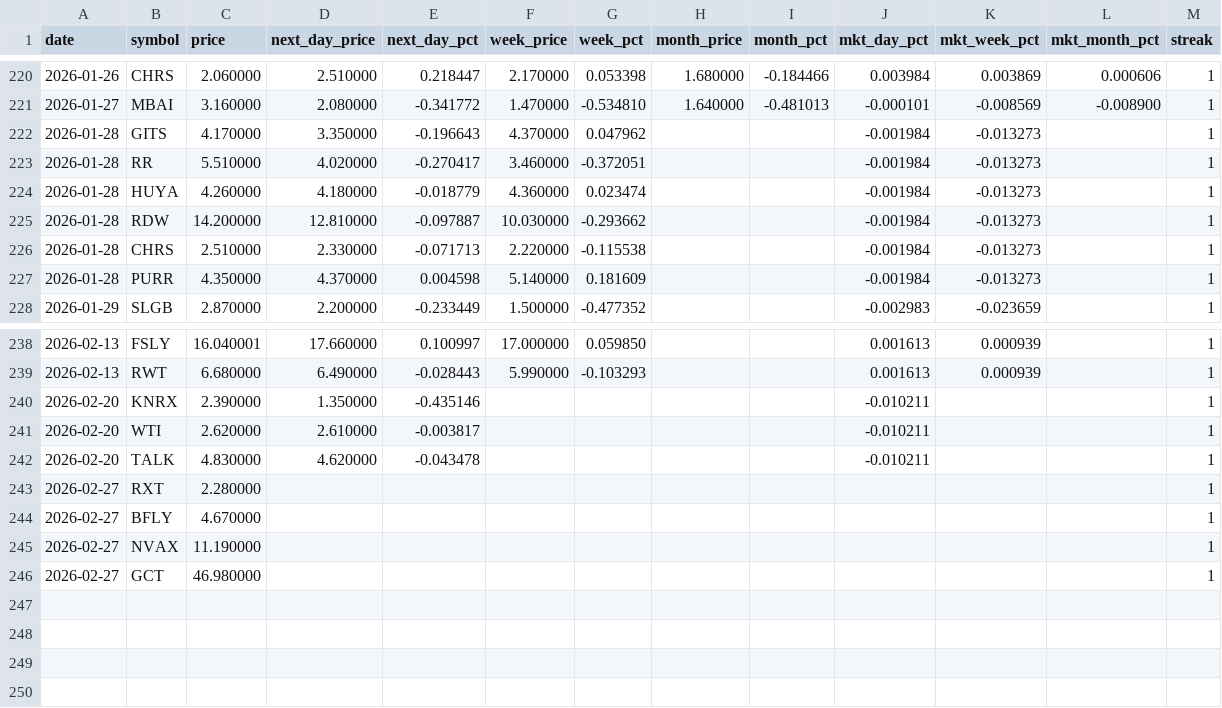
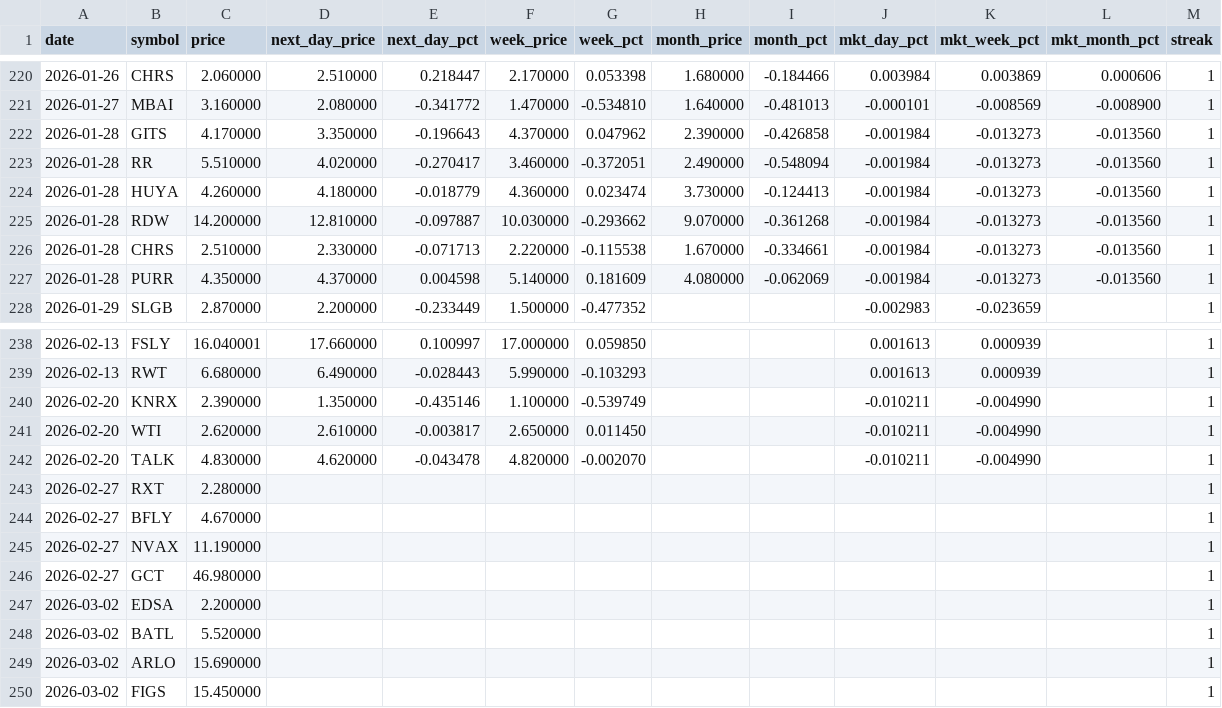
Before and after one commit to Microthware/belfort-reports, a CSV file: history/gapups-history.csv, drawn as a sheet; only a part is shown, gaps mark what is left out.

```diff
--- a/history/gapups-history.csv
+++ b/history/gapups-history.csv
@@ -221,8 +221,8 @@ date,symbol,price,next_day_price,next_day_pct,week_price,week_pct,month_price,mo
 2026-01-27,MBAI,3.160000,2.080000,-0.341772,1.470000,-0.534810,1.640000,-0.481013,-0.000101,-0.008569,-0.008900,1
-2026-01-28,GITS,4.170000,3.350000,-0.196643,4.370000,0.047962,,,-0.001984,-0.013273,,1
-2026-01-28,RR,5.510000,4.020000,-0.270417,3.460000,-0.372051,,,-0.001984,-0.013273,,1
-2026-01-28,HUYA,4.260000,4.180000,-0.018779,4.360000,0.023474,,,-0.001984,-0.013273,,1
-2026-01-28,RDW,14.200000,12.810000,-0.097887,10.030000,-0.293662,,,-0.001984,-0.013273,,1
-2026-01-28,CHRS,2.510000,2.330000,-0.071713,2.220000,-0.115538,,,-0.001984,-0.013273,,1
-2026-01-28,PURR,4.350000,4.370000,0.004598,5.140000,0.181609,,,-0.001984,-0.013273,,1
+2026-01-28,GITS,4.170000,3.350000,-0.196643,4.370000,0.047962,2.390000,-0.426858,-0.001984,-0.013273,-0.013560,1
+2026-01-28,RR,5.510000,4.020000,-0.270417,3.460000,-0.372051,2.490000,-0.548094,-0.001984,-0.013273,-0.013560,1
+2026-01-28,HUYA,4.260000,4.180000,-0.018779,4.360000,0.023474,3.730000,-0.124413,-0.001984,-0.013273,-0.013560,1
+2026-01-28,RDW,14.200000,12.810000,-0.097887,10.030000,-0.293662,9.070000,-0.361268,-0.001984,-0.013273,-0.013560,1
+2026-01-28,CHRS,2.510000,2.330000,-0.071713,2.220000,-0.115538,1.670000,-0.334661,-0.001984,-0.013273,-0.013560,1
+2026-01-28,PURR,4.350000,4.370000,0.004598,5.140000,0.181609,4.080000,-0.062069,-0.001984,-0.013273,-0.013560,1
 2026-01-29,SLGB,2.870000,2.200000,-0.233449,1.500000,-0.477352,,,-0.002983,-0.023659,,1
@@ -239,5 +239,5 @@ date,symbol,price,next_day_price,next_day_pct,week_price,week_pct,month_price,mo
 2026-02-13,RWT,6.680000,6.490000,-0.028443,5.990000,-0.103293,,,0.001613,0.000939,,1
-2026-02-20,KNRX,2.390000,1.350000,-0.435146,,,,,-0.010211,,,1
-2026-02-20,WTI,2.620000,2.610000,-0.003817,,,,,-0.010211,,,1
-2026-02-20,TALK,4.830000,4.620000,-0.043478,,,,,-0.010211,,,1
+2026-02-20,KNRX,2.390000,1.350000,-0.435146,1.100000,-0.539749,,,-0.010211,-0.004990,,1
+2026-02-20,WTI,2.620000,2.610000,-0.003817,2.650000,0.011450,,,-0.010211,-0.004990,,1
+2026-02-20,TALK,4.830000,4.620000,-0.043478,4.820000,-0.002070,,,-0.010211,-0.004990,,1
 2026-02-27,RXT,2.280000,,,,,,,,,,1
@@ -246 +246,5 @@ date,symbol,price,next_day_price,next_day_pct,week_price,week_pct,month_price,mo
 2026-02-27,GCT,46.980000,,,,,,,,,,1
+2026-03-02,EDSA,2.200000,,,,,,,,,,1
+2026-03-02,BATL,5.520000,,,,,,,,,,1
+2026-03-02,ARLO,15.690000,,,,,,,,,,1
+2026-03-02,FIGS,15.450000,,,,,,,,,,1
```
Also changed, not shown: 4 other files.
